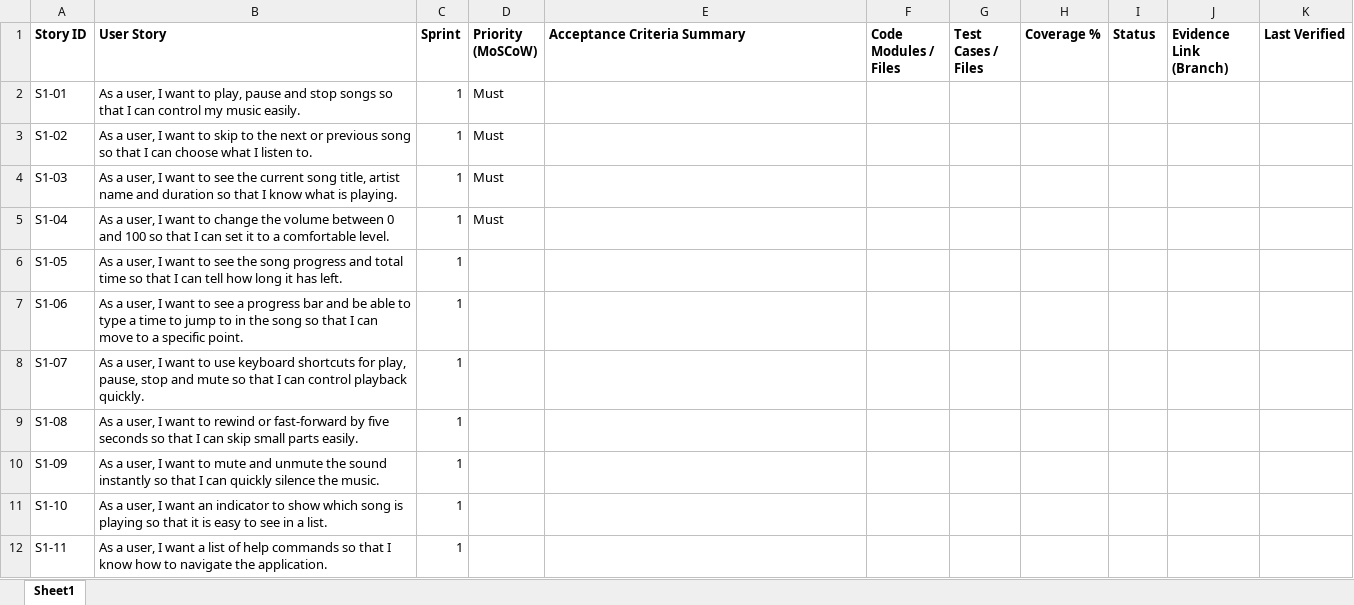
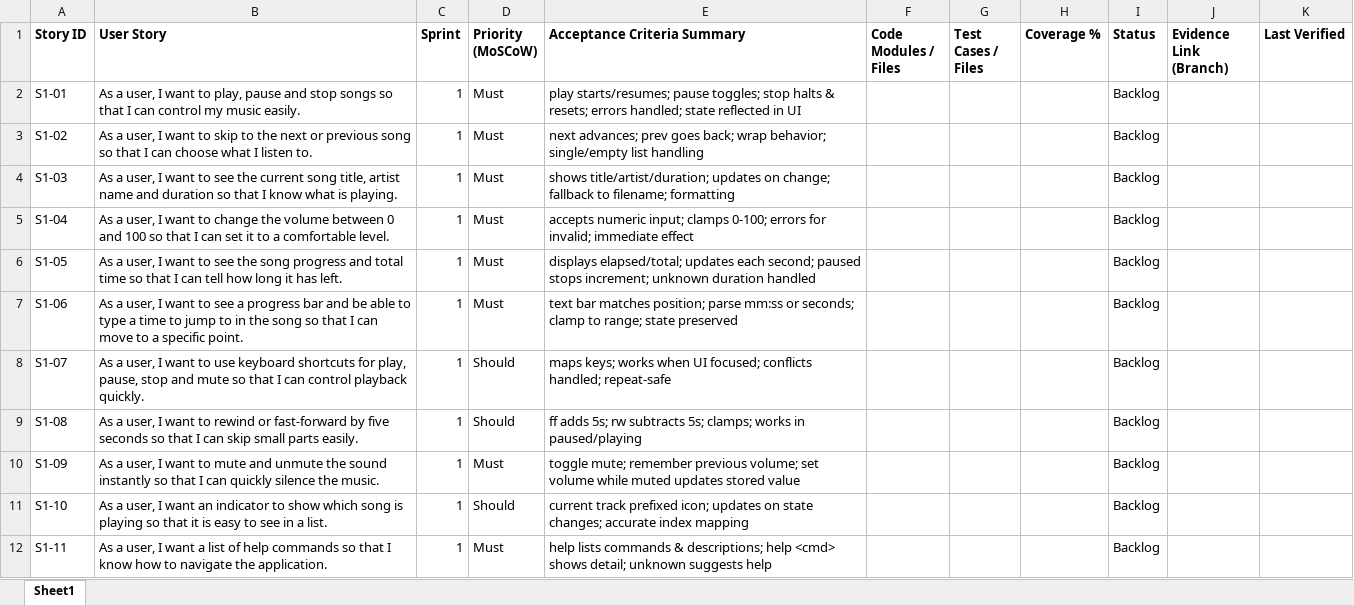
Before and after one commit to neelpatkar007/CO3095-Group-16-Music-Player-Application, an Excel workbook: Evidence/REQM/requirements_traceability.xlsx, sheet Sheet1, drawn as a sheet; only a part is shown; values as stored, in another font and other column widths than the file's, no borders; the diff covers the shown part only; the diff names each change by its address in the sheet, - before the commit and + after, or states it on an @@ line.

Commit message:
Added data values to requirements_traceability.xlsx

```diff
--- a/Evidence/REQM/requirements_traceability.xlsx (sheet Sheet1)
+++ b/Evidence/REQM/requirements_traceability.xlsx (sheet Sheet1)
-E2 (Acceptance Criteria Summary): (empty)
+E2 (Acceptance Criteria Summary): play starts/resumes; pause toggles; stop halts & resets; errors handled; state reflected in UI
-I2:I12 (Status): (empty)
+I2:I12 (Status): Backlog
-E3 (Acceptance Criteria Summary): (empty)
+E3 (Acceptance Criteria Summary): next advances; prev goes back; wrap behavior; single/empty list handling
-E4 (Acceptance Criteria Summary): (empty)
+E4 (Acceptance Criteria Summary): shows title/artist/duration; updates on change; fallback to filename; formatting
-E5 (Acceptance Criteria Summary): (empty)
+E5 (Acceptance Criteria Summary): accepts numeric input; clamps 0-100; errors for invalid; immediate effect
-D6:D7 (Priority (MoSCoW)): (empty)
+D6:D7 (Priority (MoSCoW)): Must
-E6 (Acceptance Criteria Summary): (empty)
+E6 (Acceptance Criteria Summary): displays elapsed/total; updates each second; paused stops increment; unknown duration handled
-E7 (Acceptance Criteria Summary): (empty)
+E7 (Acceptance Criteria Summary): text bar matches position; parse mm:ss or seconds; clamp to range; state preserved
-D8:D9 (Priority (MoSCoW)): (empty)
+D8:D9 (Priority (MoSCoW)): Should
-E8 (Acceptance Criteria Summary): (empty)
+E8 (Acceptance Criteria Summary): maps keys; works when UI focused; conflicts handled; repeat-safe
-E9 (Acceptance Criteria Summary): (empty)
+E9 (Acceptance Criteria Summary): ff adds 5s; rw subtracts 5s; clamps; works in paused/playing
-D10 (Priority (MoSCoW)): (empty)
+D10 (Priority (MoSCoW)): Must
-E10 (Acceptance Criteria Summary): (empty)
+E10 (Acceptance Criteria Summary): toggle mute; remember previous volume; set volume while muted updates stored value
-D11 (Priority (MoSCoW)): (empty)
+D11 (Priority (MoSCoW)): Should
-E11 (Acceptance Criteria Summary): (empty)
+E11 (Acceptance Criteria Summary): current track prefixed icon; updates on state changes; accurate index mapping
-D12 (Priority (MoSCoW)): (empty)
+D12 (Priority (MoSCoW)): Must
-E12 (Acceptance Criteria Summary): (empty)
+E12 (Acceptance Criteria Summary): help lists commands & descriptions; help <cmd> shows detail; unknown suggests help
```
Also changed, not shown: 111 edited cells elsewhere in this sheet.
